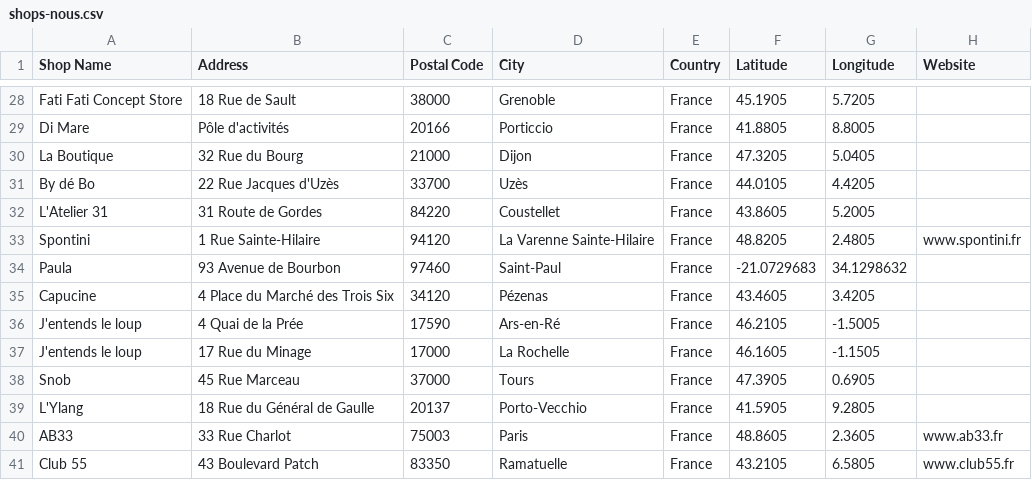
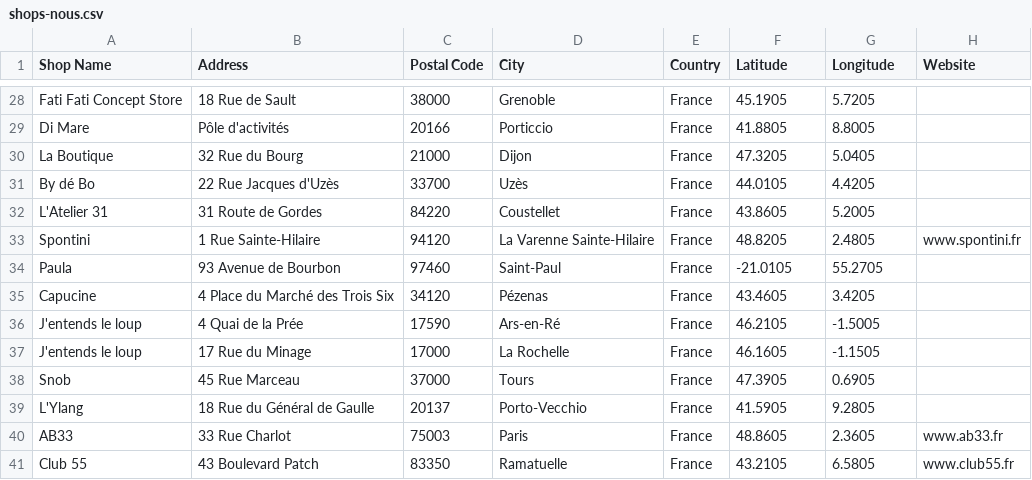
Before and after one commit to matthekim/nous-dawn, a CSV file: shops-nous.csv, drawn as a sheet; only a part is shown, gaps mark what is left out.

Commit message:
data: fix Paula coordinates to Réunion (-21.0105, 55.2705)

```diff
--- a/shops-nous.csv
+++ b/shops-nous.csv
@@ -33,3 +33,3 @@ L'Atelier 31,31 Route de Gordes,84220,Coustellet,France,43.8605,5.2005,
 Spontini,1 Rue Sainte-Hilaire,94120,La Varenne Sainte-Hilaire,France,48.8205,2.4805,www.spontini.fr
-Paula,93 Avenue de Bourbon,97460,Saint-Paul,France,-21.0729683,34.1298632,
+Paula,93 Avenue de Bourbon,97460,Saint-Paul,France,-21.0105,55.2705,
 Capucine,4 Place du Marché des Trois Six,34120,Pézenas,France,43.4605,3.4205,
```
Also changed, not shown: 1 other file.
